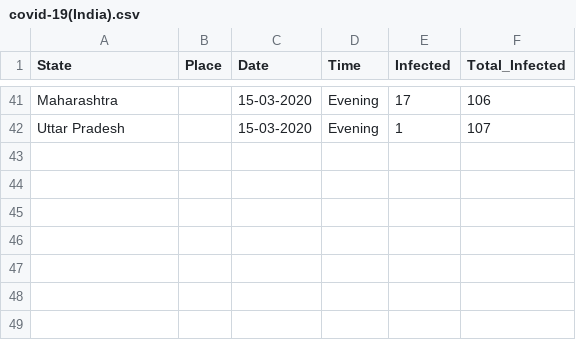
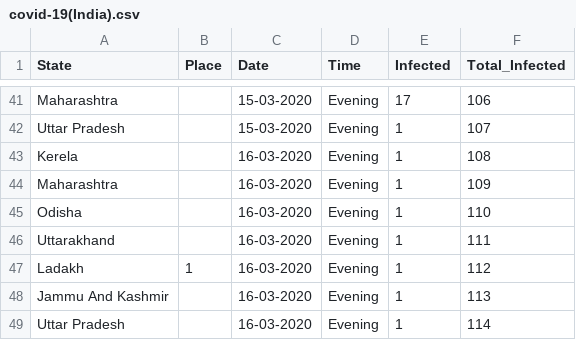
Before and after one commit to firefistKunal/DataScienceN00b, a CSV file: track_covid-19/covid-19(India).csv, drawn as a sheet; only a part is shown, gaps mark what is left out.

Commit message:
dataset update

```diff
--- a/track_covid-19/covid-19(India).csv
+++ b/track_covid-19/covid-19(India).csv
@@ -42 +42,8 @@ Maharashtra, ,15-03-2020,Evening,17,106
 Uttar Pradesh, ,15-03-2020,Evening,1,107
+Kerela, ,16-03-2020,Evening,1,108
+Maharashtra, ,16-03-2020,Evening,1,109
+Odisha, ,16-03-2020,Evening,1,110
+Uttarakhand, ,16-03-2020,Evening,1,111
+Ladakh,1,16-03-2020,Evening,1,112
+Jammu And Kashmir, ,16-03-2020,Evening,1,113
+Uttar Pradesh, ,16-03-2020,Evening,1,114
```
